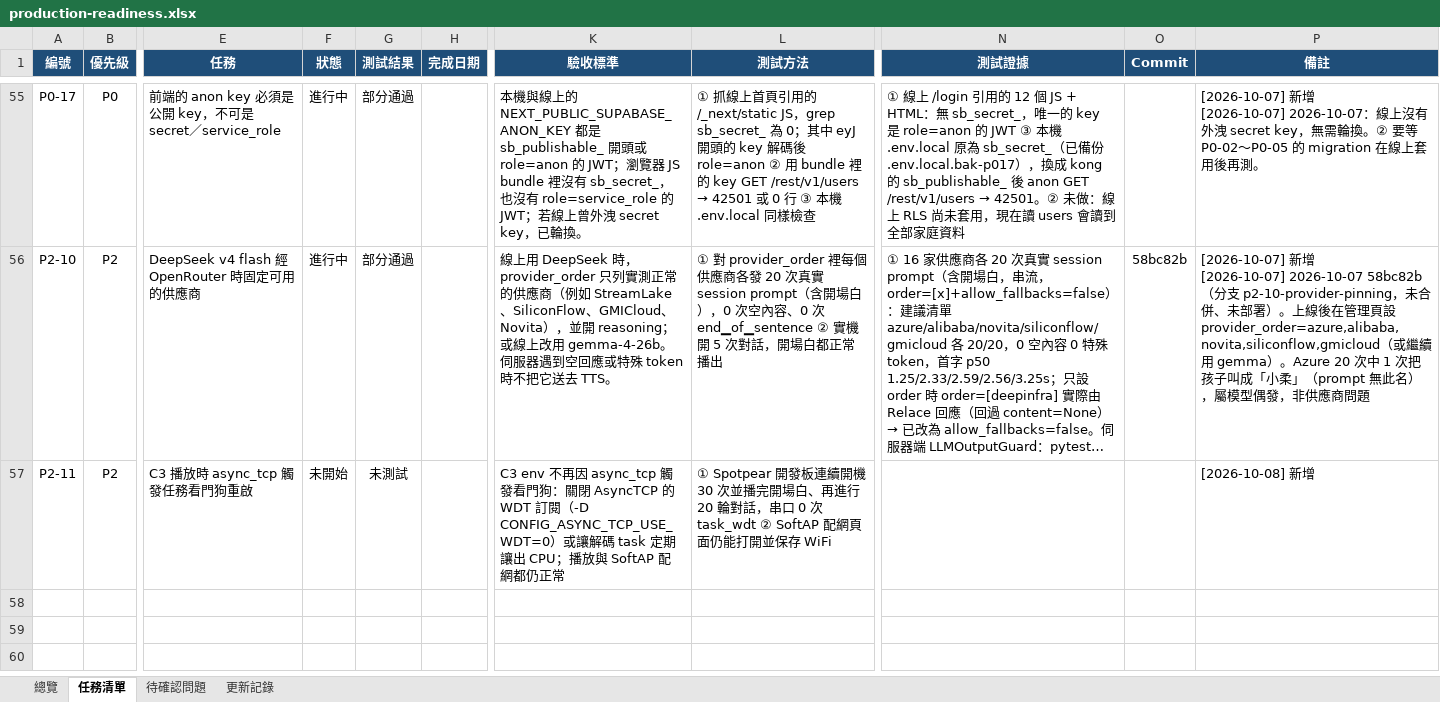
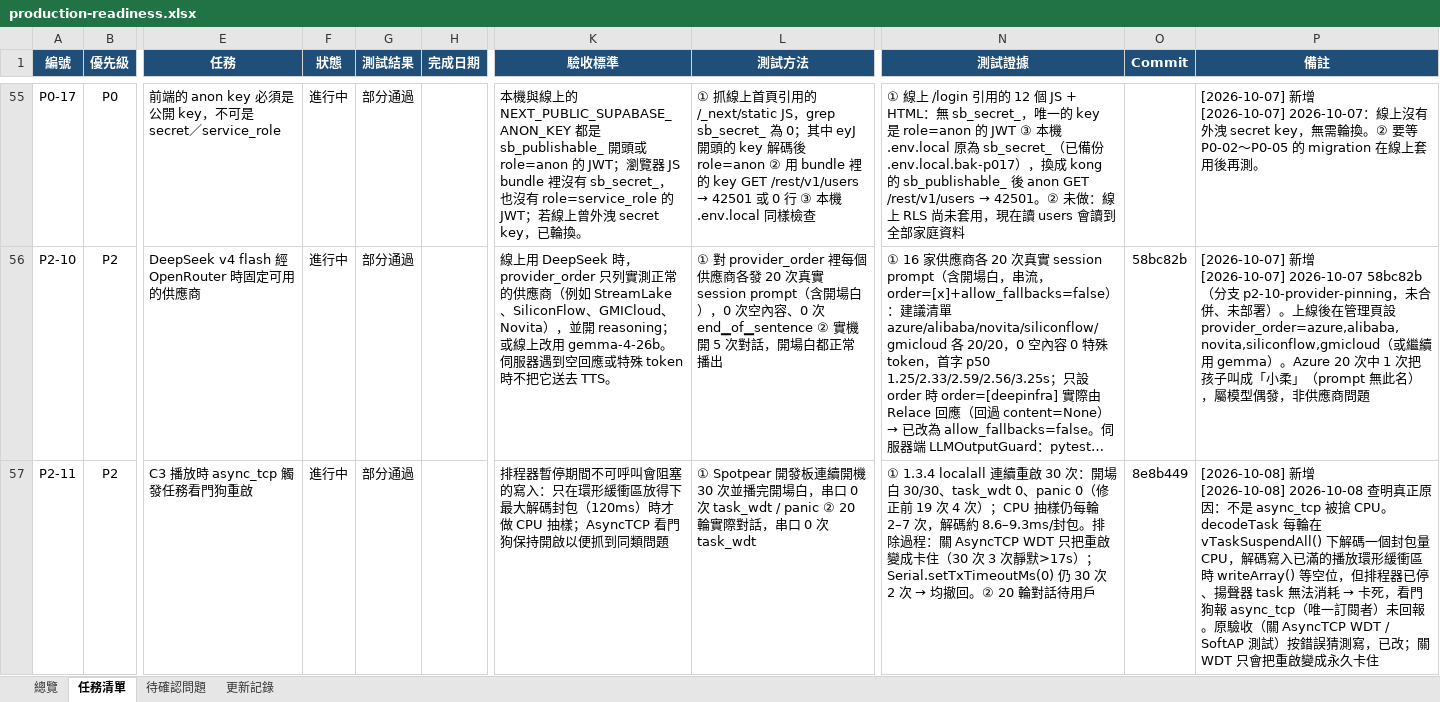
Before and after one commit to jackylee-cpu/ElatoAI, an Excel workbook: docs/production-readiness.xlsx, sheet 任務清單, drawn as a sheet; only a part is shown, gaps mark what is left out; long unchanged cells end in …; values as stored, in another font and other column widths than the file's, no borders; conditional formats not drawn; ↵ is a line break in a cell; the diff names each change by its address in the sheet, - before the commit and + after, or states it on an @@ line.

```diff
--- a/docs/production-readiness.xlsx (sheet 任務清單)
+++ b/docs/production-readiness.xlsx (sheet 任務清單)
-F57 (狀態): 未開始
+F57 (狀態): 進行中
-G57 (測試結果): 未測試
+G57 (測試結果): 部分通過
-K57 (驗收標準): C3 env 不再因 async_tcp 觸發看門狗：關閉 AsyncTCP 的 WDT 訂閱（-D CONFIG_ASYNC_TCP_USE_WDT=0）或讓解碼 task 定期讓出 CPU；播放與 SoftAP 配網都仍正常
+K57 (驗收標準): 排程器暫停期間不可呼叫會阻塞的寫入：只在環形緩衝區放得下最大解碼封包（120ms）時才做 CPU 抽樣；AsyncTCP 看門狗保持開啟以便抓到同類問題
-L57 (測試方法): …完開場白、再進行 20 輪對話，串口 0 次 task_wdt ② SoftAP 配網頁面仍能打開並保存 WiFi
+L57 (測試方法): …完開場白，串口 0 次 task_wdt / panic ② 20 輪實際對話，串口 0 次 task_wdt
@@ N57 (測試證據): (empty) → ① 1.3.4 localall 連續重啟 30 次：開場白 30/30、task_wdt 0、panic 0（修正前 19 次 4 次）；CPU 抽樣仍每輪 2–7 次，解碼約 8.6–9.3ms/封包。排除過程：關 AsyncTCP WDT 只把重啟變成卡住（30 次 3 次靜默>17s）；Serial.setTxTimeoutMs(0) 仍 30 次 2 次 → 均撤回。② 20 輪對話待用戶 @@
-O57 (Commit): (empty)
+O57 (Commit): 8e8b449
@@ P57 (備註): …新增 → …新增 ↵ [2026-10-08] 2026-10-08 查明真正原因：不是 async_tcp 被搶 CPU。decodeTask 每輪在 vTaskSuspendAll() 下解碼一個封包量 CPU，解碼寫入已滿的播放環形緩衝區時 writeArray() 等空位，但排程器已停、揚聲器 task 無法消耗 → 卡死，看門狗報 async_tcp（唯一訂閱者）未回報。原驗收（關 AsyncTCP WDT / SoftAP 測試）按錯誤猜測寫，已改；關 WDT 只會把重啟變成永久卡住 @@
```
Also changed, not shown: sheet 更新記錄, sheet 總覽.
